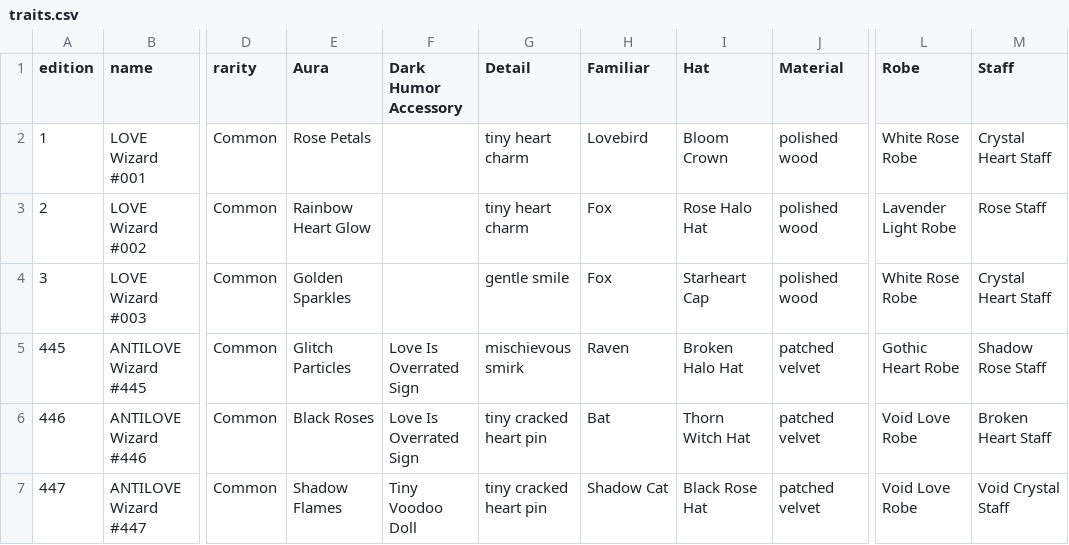
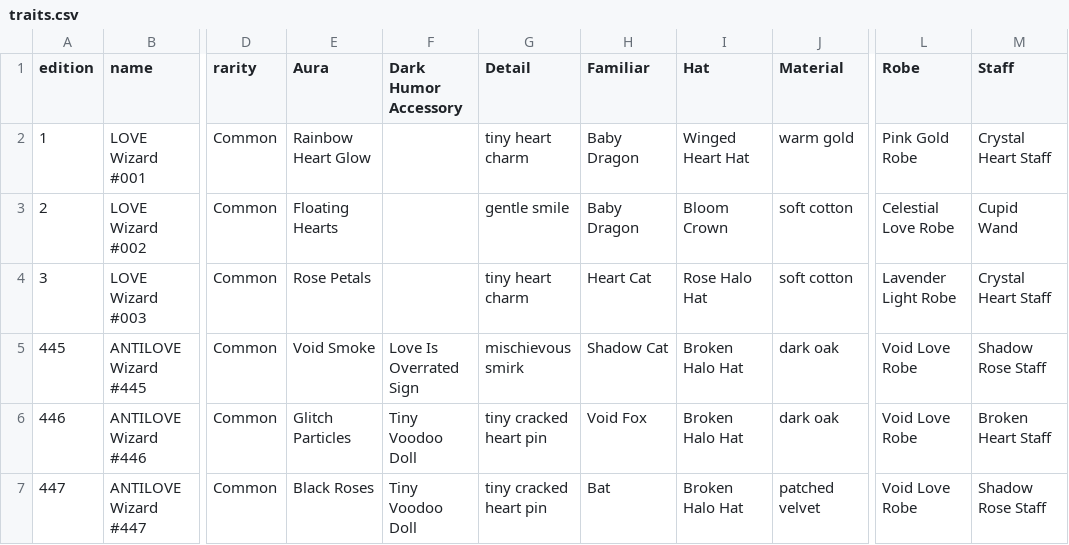
Before and after one commit to FlipThisCrypto/love-antilove, a CSV file: outputs/reports/traits.csv, drawn as a sheet; only a part is shown, gaps mark what is left out; the diff names each change by its address in the sheet, - before the commit and + after, or states it on an @@ line.

```diff
--- a/outputs/reports/traits.csv
+++ b/outputs/reports/traits.csv
-E2 (Aura): Rose Petals
+E2 (Aura): Rainbow Heart Glow
-H2 (Familiar): Lovebird
+H2 (Familiar): Baby Dragon
-I2 (Hat): Bloom Crown
+I2 (Hat): Winged Heart Hat
-J2 (Material): polished wood
+J2 (Material): warm gold
-L2 (Robe): White Rose Robe
+L2 (Robe): Pink Gold Robe
-E3 (Aura): Rainbow Heart Glow
+E3 (Aura): Floating Hearts
-G3 (Detail): tiny heart charm
+G3 (Detail): gentle smile
-H3 (Familiar): Fox
+H3 (Familiar): Baby Dragon
-I3 (Hat): Rose Halo Hat
+I3 (Hat): Bloom Crown
-J3:J4 (Material): polished wood
+J3:J4 (Material): soft cotton
-L3 (Robe): Lavender Light Robe
+L3 (Robe): Celestial Love Robe
-M3 (Staff): Rose Staff
+M3 (Staff): Cupid Wand
-E4 (Aura): Golden Sparkles
+E4 (Aura): Rose Petals
-G4 (Detail): gentle smile
+G4 (Detail): tiny heart charm
-H4 (Familiar): Fox
+H4 (Familiar): Heart Cat
-I4 (Hat): Starheart Cap
+I4 (Hat): Rose Halo Hat
-L4 (Robe): White Rose Robe
+L4 (Robe): Lavender Light Robe
-E5 (Aura): Glitch Particles
+E5 (Aura): Void Smoke
-H5 (Familiar): Raven
+H5 (Familiar): Shadow Cat
-J5:J6 (Material): patched velvet
+J5:J6 (Material): dark oak
-L5 (Robe): Gothic Heart Robe
+L5 (Robe): Void Love Robe
-E6 (Aura): Black Roses
+E6 (Aura): Glitch Particles
-F6 (Dark Humor Accessory): Love Is Overrated Sign
+F6 (Dark Humor Accessory): Tiny Voodoo Doll
-H6 (Familiar): Bat
+H6 (Familiar): Void Fox
-I6 (Hat): Thorn Witch Hat
+I6 (Hat): Broken Halo Hat
-E7 (Aura): Shadow Flames
+E7 (Aura): Black Roses
-H7 (Familiar): Shadow Cat
+H7 (Familiar): Bat
-I7 (Hat): Black Rose Hat
+I7 (Hat): Broken Halo Hat
-M7 (Staff): Void Crystal Staff
+M7 (Staff): Shadow Rose Staff
```
Also changed, not shown: 30 other files.
